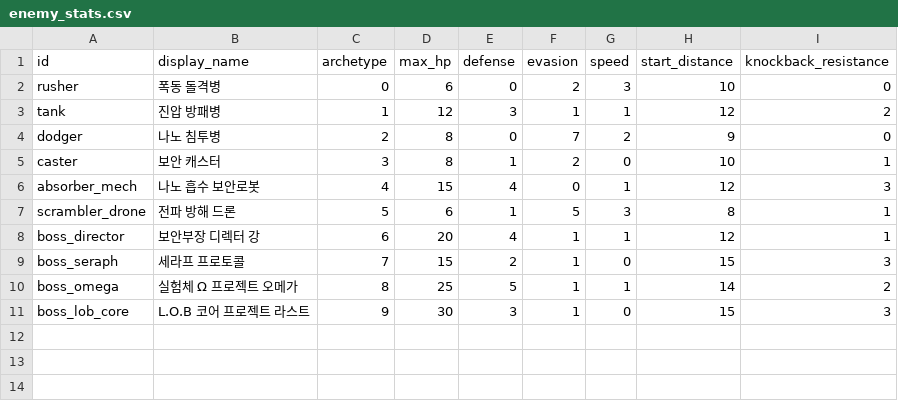
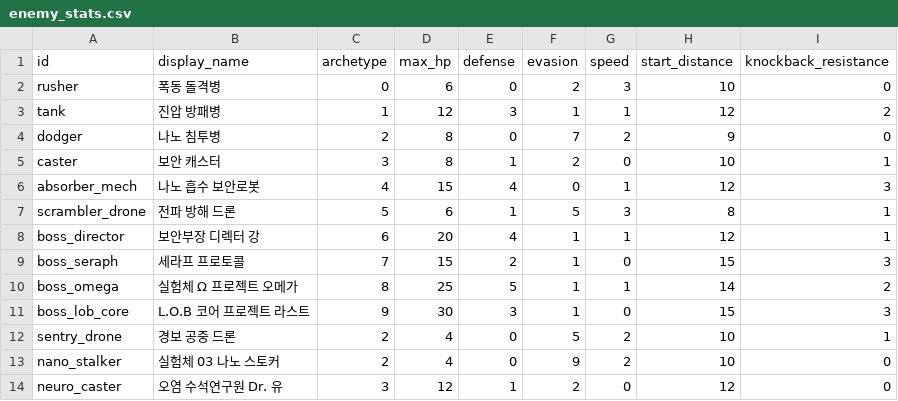
Before and after one commit to DoorDonghyen-cmd/ProjectLOB, a CSV file: 새-게임-프로젝트/data/enemy_stats.csv, drawn as a sheet.

```diff
--- a/새-게임-프로젝트/data/enemy_stats.csv
+++ b/새-게임-프로젝트/data/enemy_stats.csv
@@ -11 +11,4 @@ boss_omega,실험체 Ω 프로젝트 오메가,8,25,5,1,1,14,2
 boss_lob_core,L.O.B 코어 프로젝트 라스트,9,30,3,1,0,15,3
+sentry_drone,경보 공중 드론,2,4,0,5,2,10,1
+nano_stalker,실험체 03 나노 스토커,2,4,0,9,2,10,0
+neuro_caster,오염 수석연구원 Dr. 유,3,12,1,2,0,12,0
```
Also changed, not shown: 5 other files.
